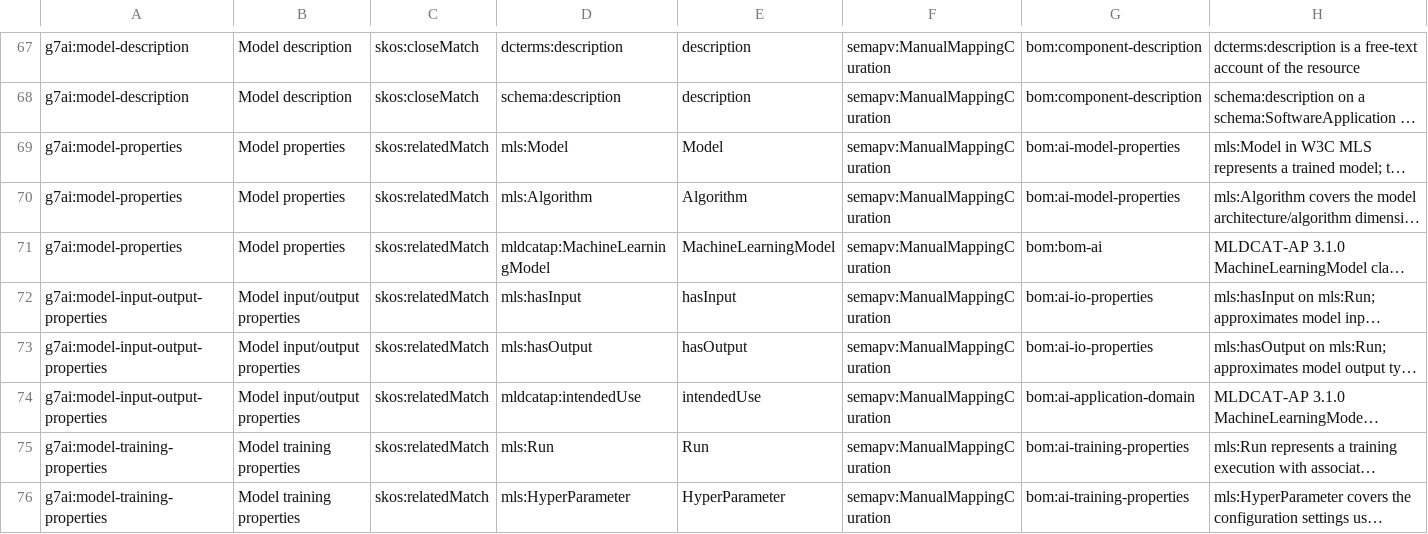
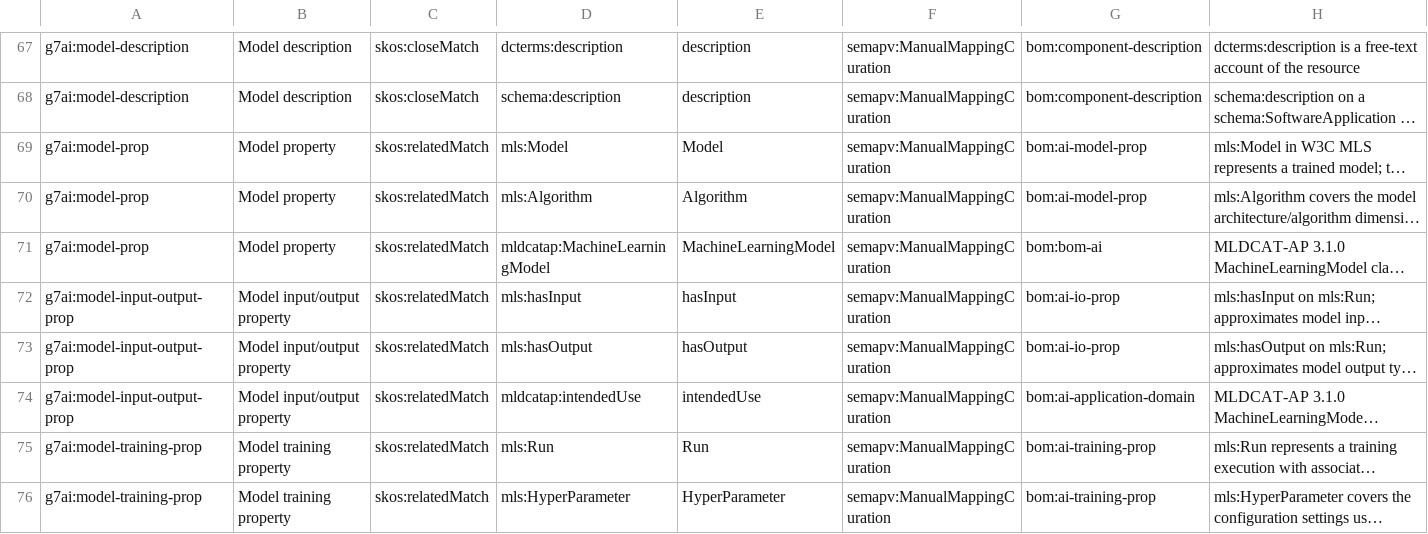
Before and after one commit to bact/bom, a TSV file: docs/mapping/g7ai-to-semic.sssom.tsv, drawn as a sheet; only a part is shown, gaps mark what is left out; long unchanged cells end in …; the diff covers the shown part only; the diff names each change by its address in the sheet, - before the commit and + after, or states it on an @@ line.

```diff
--- a/docs/mapping/g7ai-to-semic.sssom.tsv
+++ b/docs/mapping/g7ai-to-semic.sssom.tsv
-A69:A71: g7ai:model-properties
+A69:A71: g7ai:model-prop
-B69:B71: Model properties
+B69:B71: Model property
-G69:G70: bom:ai-model-properties
+G69:G70: bom:ai-model-prop
-A72:A74: g7ai:model-input-output-properties
+A72:A74: g7ai:model-input-output-prop
-B72:B74: Model input/output properties
+B72:B74: Model input/output property
-G72:G73: bom:ai-io-properties
+G72:G73: bom:ai-io-prop
-A75:A76: g7ai:model-training-properties
+A75:A76: g7ai:model-training-prop
-B75:B76: Model training properties
+B75:B76: Model training property
-G75:G76: bom:ai-training-properties
+G75:G76: bom:ai-training-prop
```
Also changed, not shown: 50 edited cells elsewhere in this file, docs/mapping/bom-to-spdx31.sssom.tsv, docs/mapping/bsi-to-spdx31.sssom.tsv, 12 other files.
